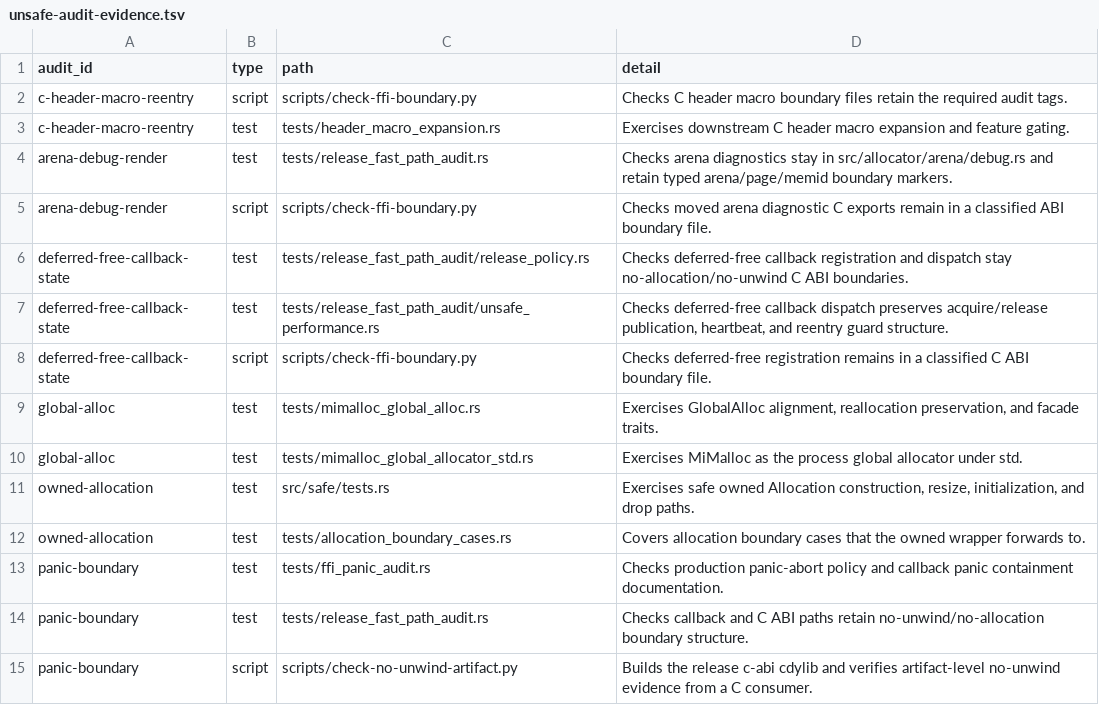
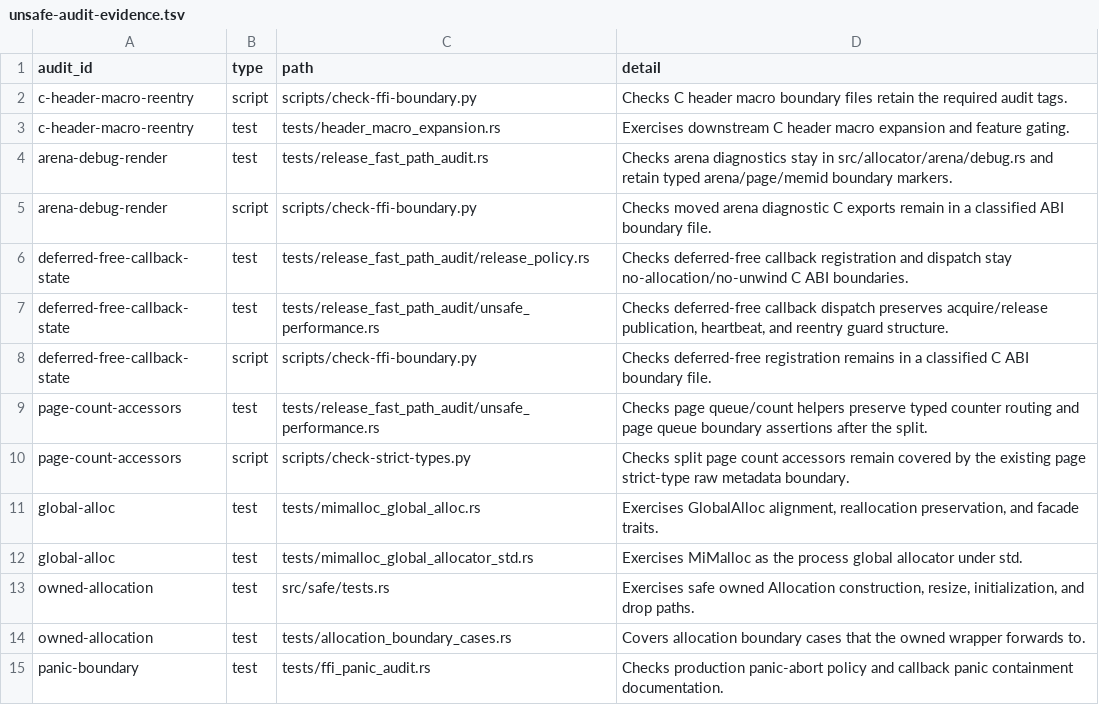
Before and after one commit to whb07/rimalloc, a TSV file: docs/unsafe-audit-evidence.tsv, drawn as a sheet; only a part is shown; the shorter side is filled out with more unchanged rows.

Commit message:
Split page count accessors

```diff
--- a/docs/unsafe-audit-evidence.tsv
+++ b/docs/unsafe-audit-evidence.tsv
@@ -8,2 +8,4 @@ deferred-free-callback-state	test	tests/release_fast_path_audit/unsafe_performan
 deferred-free-callback-state	script	scripts/check-ffi-boundary.py	Checks deferred-free registration remains in a classified C ABI boundary file.
+page-count-accessors	test	tests/release_fast_path_audit/unsafe_performance.rs	Checks page queue/count helpers preserve typed counter routing and page queue boundary assertions after the split.
+page-count-accessors	script	scripts/check-strict-types.py	Checks split page count accessors remain covered by the existing page strict-type raw metadata boundary.
 global-alloc	test	tests/mimalloc_global_alloc.rs	Exercises GlobalAlloc alignment, reallocation preservation, and facade traits.
```
Also changed, not shown: 9 other files.
